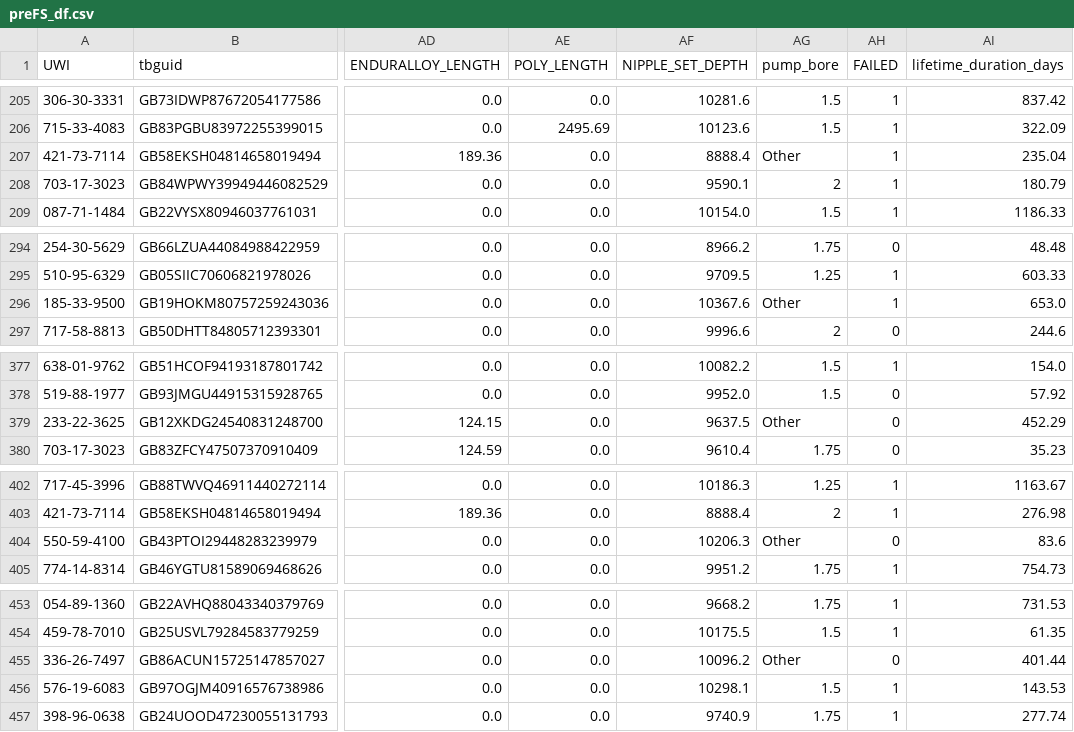
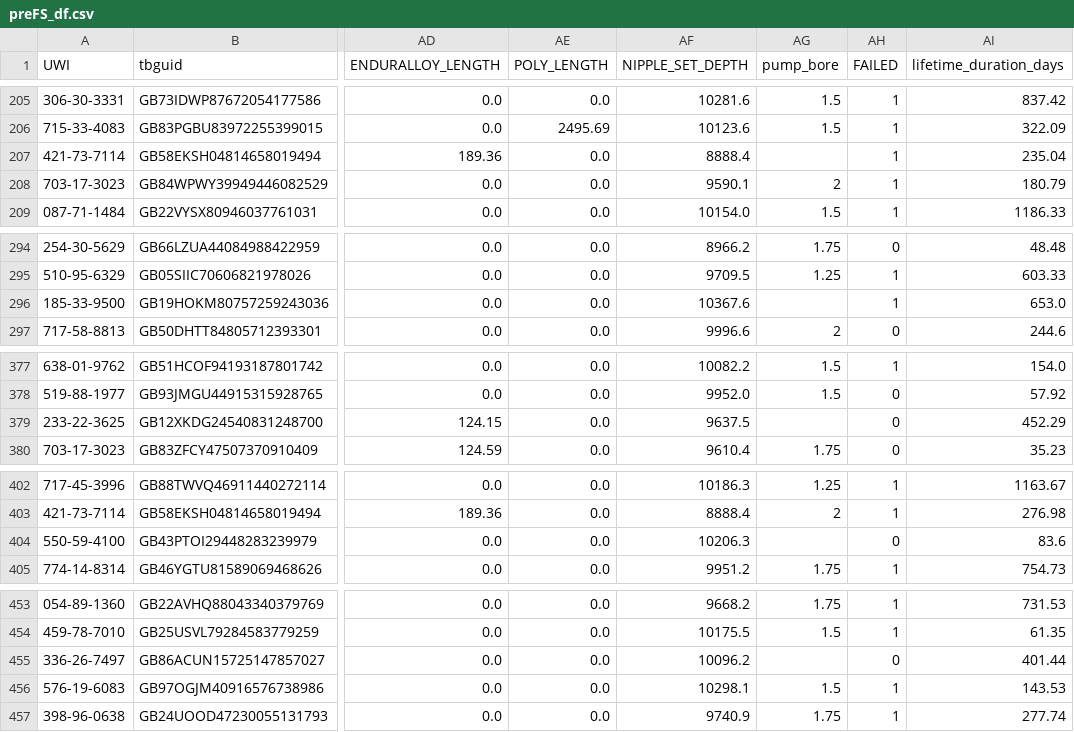
Before and after one commit to PandaKnee/Rod-Pump-Failure-Analysis, a CSV file: preFS_df.csv, drawn as a sheet; only a part is shown, gaps mark what is left out; the diff covers the shown part only; the diff names each change by its address in the sheet, - before the commit and + after, or states it on an @@ line.

```diff
--- a/preFS_df.csv
+++ b/preFS_df.csv
-AG207 (pump_bore): Other
+AG207 (pump_bore): (empty)
-AG296 (pump_bore): Other
+AG296 (pump_bore): (empty)
-AG379 (pump_bore): Other
+AG379 (pump_bore): (empty)
-AG404 (pump_bore): Other
+AG404 (pump_bore): (empty)
-AG455 (pump_bore): Other
+AG455 (pump_bore): (empty)
```
Also changed, not shown: 47 edited cells elsewhere in this file.
